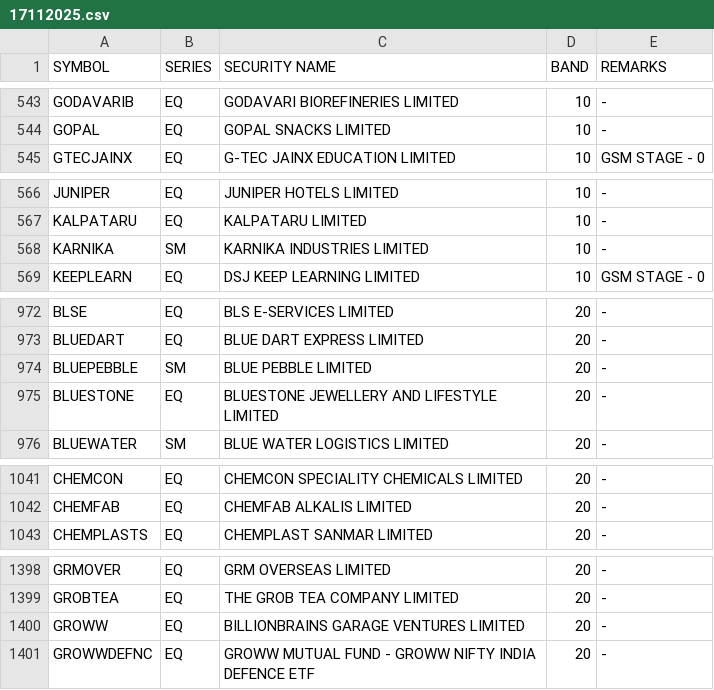
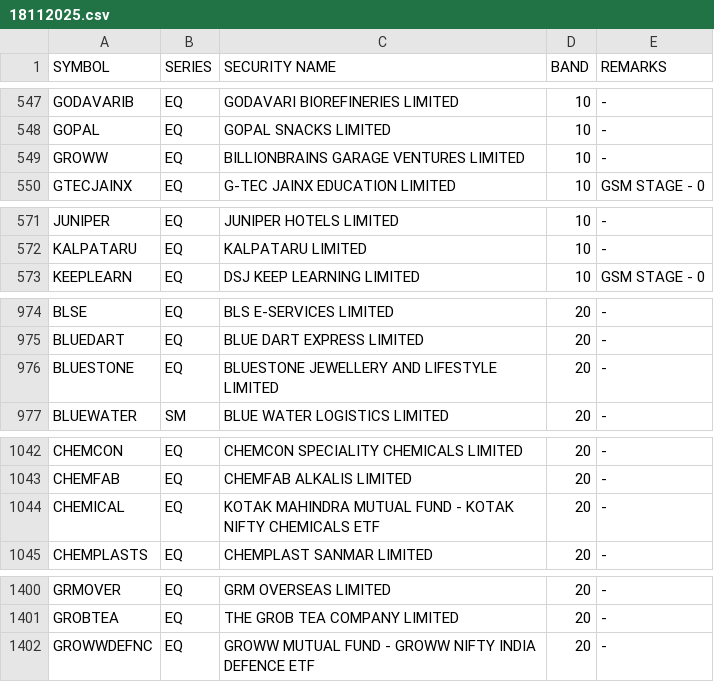
Before and after one commit to Anny26022/price_band, a CSV file: 18112025.csv (was 17112025.csv), drawn as a sheet; only a part is shown, gaps mark what is left out; removed rows and columns are numbered as before the commit, all else as after; the diff covers the shown part only; the diff names each change by its address in the sheet, - before the commit and + after, or states it on an @@ line.

```diff
--- a/17112025.csv
+++ b/18112025.csv
+row 549: GROWW | EQ | BILLIONBRAINS GARAGE VENTURES LIMITED | 10 | -
-row 568: KARNIKA | SM | KARNIKA INDUSTRIES LIMITED | 10 | -
-row 974: BLUEPEBBLE | SM | BLUE PEBBLE LIMITED | 20 | -
+row 1044: CHEMICAL | EQ | KOTAK MAHINDRA MUTUAL FUND - KOTAK NIFTY CHEMICALS ETF | 20 | -
-row 1400: GROWW | EQ | BILLIONBRAINS GARAGE VENTURES LIMITED | 20 | -
```
Also changed, not shown: 8 added rows and 5 removed rows elsewhere in this file.
